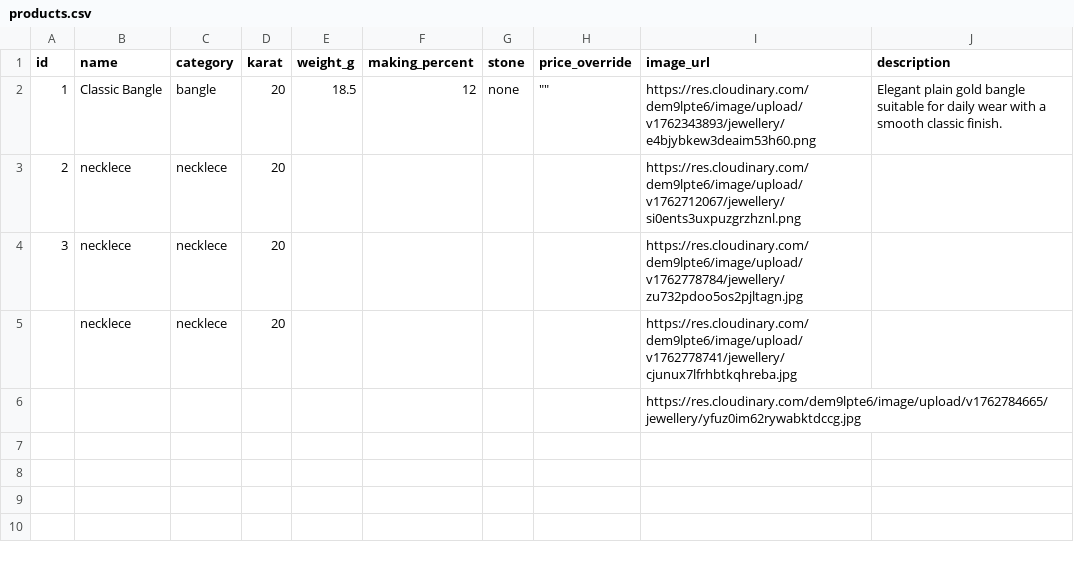
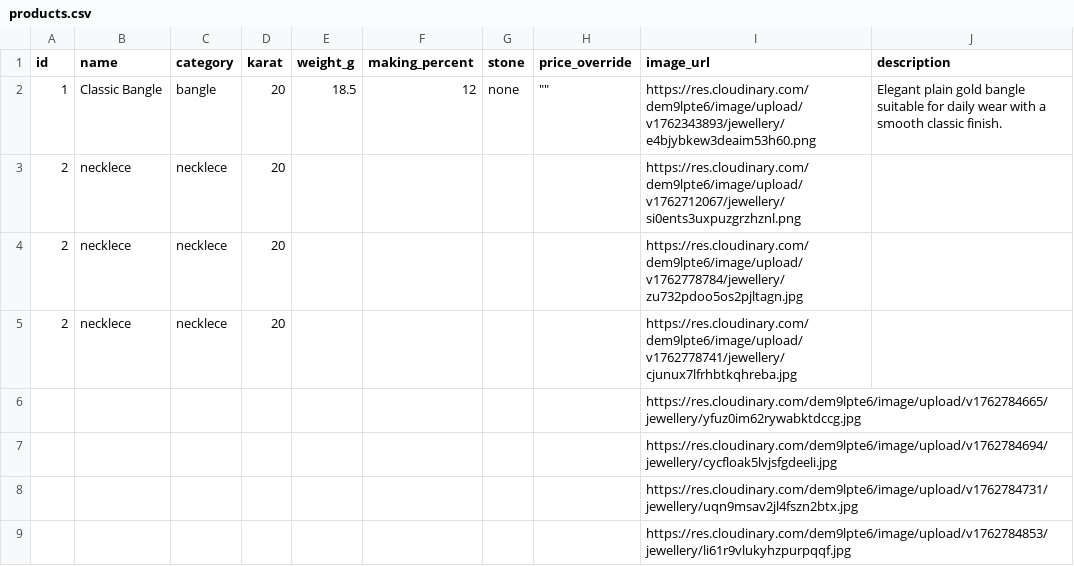
Before and after one commit to chetanagra/jewellery-app, a CSV file: data/products.csv, drawn as a sheet.

```diff
--- a/data/products.csv
+++ b/data/products.csv
@@ -3,4 +3,7 @@ id,name,category,karat,weight_g,making_percent,stone,price_override,image_url,de
 2,necklece,necklece,20,,,,,https://res.cloudinary.com/dem9lpte6/image/upload/v1762712067/jewellery/si0ents3uxpuzgrzhznl.png,
-3,necklece,necklece,20,,,,,https://res.cloudinary.com/dem9lpte6/image/upload/v1762778784/jewellery/zu732pdoo5os2pjltagn.jpg,
- ,necklece,necklece,20,,,,,https://res.cloudinary.com/dem9lpte6/image/upload/v1762778741/jewellery/cjunux7lfrhbtkqhreba.jpg,
+2,necklece,necklece,20,,,,,https://res.cloudinary.com/dem9lpte6/image/upload/v1762778784/jewellery/zu732pdoo5os2pjltagn.jpg,
+2,necklece,necklece,20,,,,,https://res.cloudinary.com/dem9lpte6/image/upload/v1762778741/jewellery/cjunux7lfrhbtkqhreba.jpg,
 ,,,,,,,,https://res.cloudinary.com/dem9lpte6/image/upload/v1762784665/jewellery/yfuz0im62rywabktdccg.jpg,
+,,,,,,,,https://res.cloudinary.com/dem9lpte6/image/upload/v1762784694/jewellery/cycfloak5lvjsfgdeeli.jpg,
+,,,,,,,,https://res.cloudinary.com/dem9lpte6/image/upload/v1762784731/jewellery/uqn9msav2jl4fszn2btx.jpg,
+,,,,,,,,https://res.cloudinary.com/dem9lpte6/image/upload/v1762784853/jewellery/li61r9vlukyhzpurpqqf.jpg,
```
